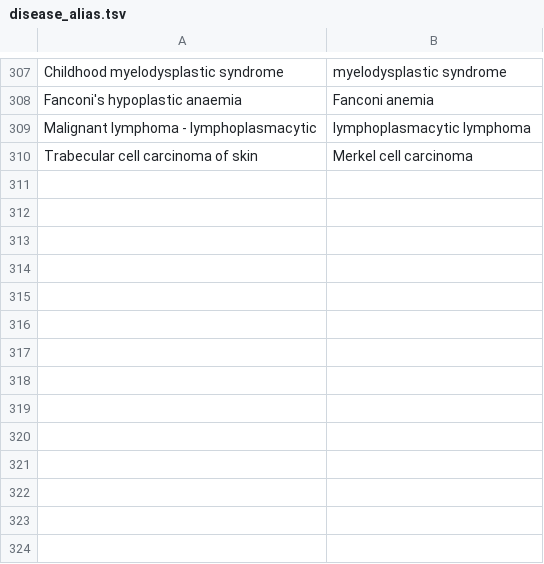
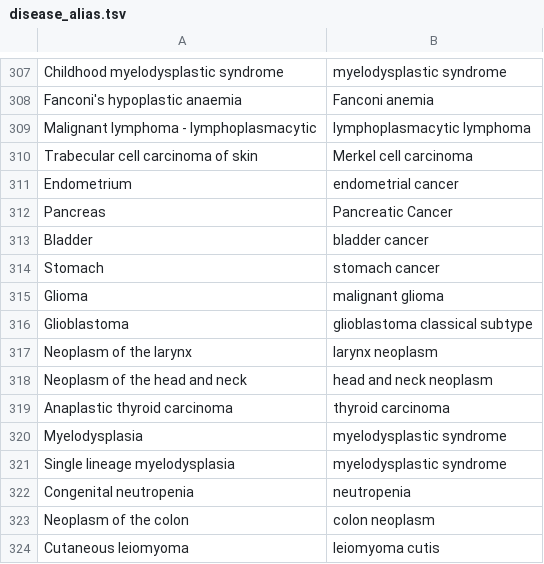
Before and after one commit to ohsu-comp-bio/g2p-aggregator, a TSV file: harvester/disease_alias.tsv, drawn as a sheet; only a part is shown, gaps mark what is left out; the diff names each change by its address in the sheet, - before the commit and + after, or states it on an @@ line.

Commit message:
added disease aliases for HPids

```diff
--- a/harvester/disease_alias.tsv
+++ b/harvester/disease_alias.tsv
+row 311: Endometrium | endometrial cancer
+row 312: Pancreas | Pancreatic Cancer
+row 313: Bladder | bladder cancer
+row 314: Stomach | stomach cancer
+row 315: Glioma | malignant glioma
+row 316: Glioblastoma | glioblastoma classical subtype
+row 317: Neoplasm of the larynx | larynx neoplasm
+row 318: Neoplasm of the head and neck | head and neck neoplasm
+row 319: Anaplastic thyroid carcinoma | thyroid carcinoma
+row 320: Myelodysplasia | myelodysplastic syndrome
+row 321: Single lineage myelodysplasia | myelodysplastic syndrome
+row 322: Congenital neutropenia | neutropenia
+row 323: Neoplasm of the colon | colon neoplasm
+row 324: Cutaneous leiomyoma | leiomyoma cutis
```
Also changed, not shown: 1 other file.
